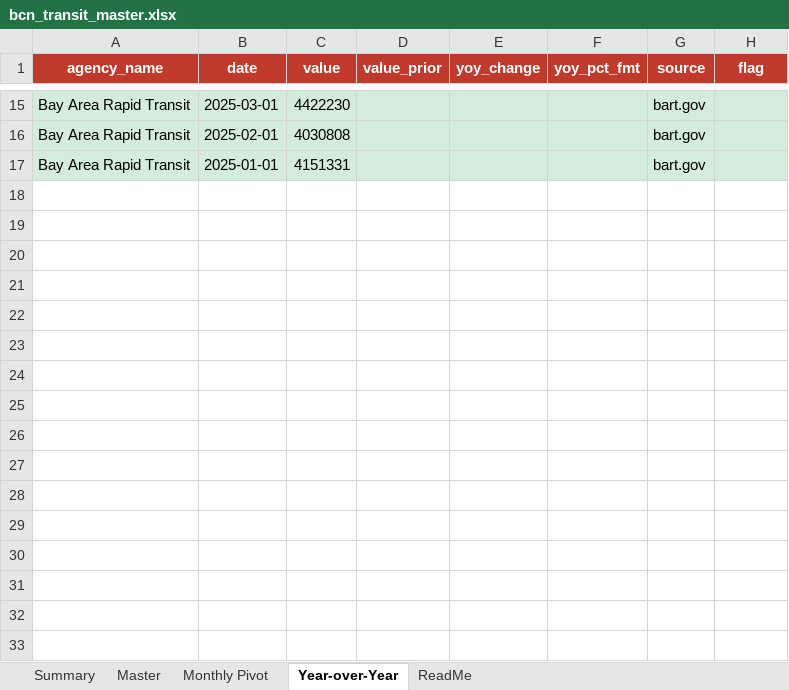
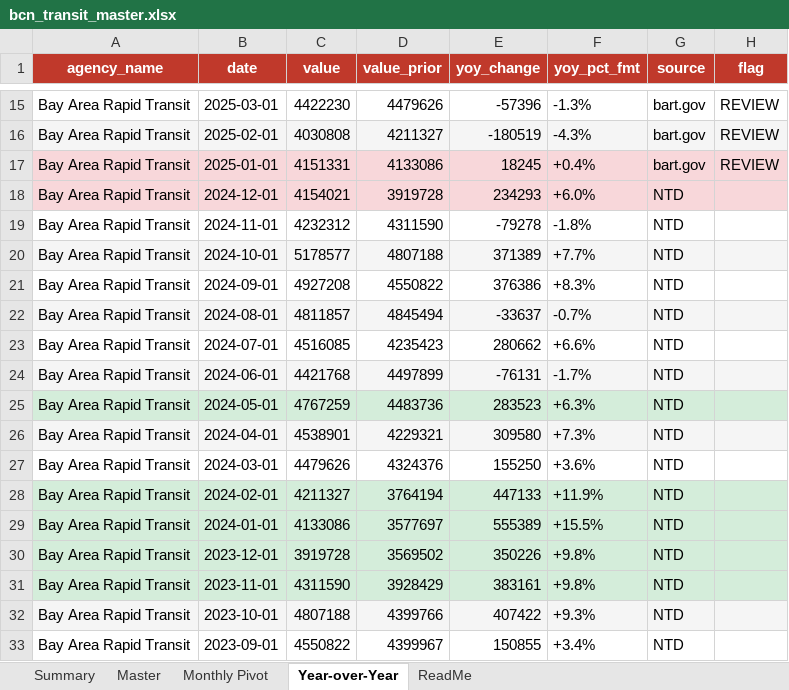
Before and after one commit to alariosjx/bcn-transit-tracker, an Excel workbook: data/public/bcn_transit_master.xlsx, sheet Year-over-Year, drawn as a sheet; only a part is shown, gaps mark what is left out; values as stored, in another font and other column widths than the file's, no borders; the diff covers the shown part only; the diff names each change by its address in the sheet, - before the commit and + after, or states it on an @@ line.

```diff
--- a/data/public/bcn_transit_master.xlsx (sheet Year-over-Year)
+++ b/data/public/bcn_transit_master.xlsx (sheet Year-over-Year)
-A15:H15 fill: #D4EDDA
+A15:H15 fill: none
-D15 (value_prior): (empty)
+D15 (value_prior): 4479626
-E15 (yoy_change): (empty)
+E15 (yoy_change): -57396
-F15 (yoy_pct_fmt): (empty)
+F15 (yoy_pct_fmt): -1.3%
-H15:H17 (flag): (empty)
+H15:H17 (flag): REVIEW
-A16:H16 fill: #D4EDDA
+A16:H16 fill: #F5F5F5
-D16 (value_prior): (empty)
+D16 (value_prior): 4211327
-E16 (yoy_change): (empty)
+E16 (yoy_change): -180519
-F16 (yoy_pct_fmt): (empty)
+F16 (yoy_pct_fmt): -4.3%
-A17:H17 fill: #D4EDDA
+A17:H17 fill: #F8D7DA
-D17 (value_prior): (empty)
+D17 (value_prior): 4133086
-E17 (yoy_change): (empty)
+E17 (yoy_change): 18245
-F17 (yoy_pct_fmt): (empty)
+F17 (yoy_pct_fmt): +0.4%
+row 18: Bay Area Rapid Transit | 2024-12-01 | 4154021 | 3919728 | 234293 | +6.0% | NTD
+row 19: Bay Area Rapid Transit | 2024-11-01 | 4232312 | 4311590 | -79278 | -1.8% | NTD
+row 20: Bay Area Rapid Transit | 2024-10-01 | 5178577 | 4807188 | 371389 | +7.7% | NTD
+row 21: Bay Area Rapid Transit | 2024-09-01 | 4927208 | 4550822 | 376386 | +8.3% | NTD
+row 22: Bay Area Rapid Transit | 2024-08-01 | 4811857 | 4845494 | -33637 | -0.7% | NTD
+row 23: Bay Area Rapid Transit | 2024-07-01 | 4516085 | 4235423 | 280662 | +6.6% | NTD
+row 24: Bay Area Rapid Transit | 2024-06-01 | 4421768 | 4497899 | -76131 | -1.7% | NTD
+row 25: Bay Area Rapid Transit | 2024-05-01 | 4767259 | 4483736 | 283523 | +6.3% | NTD
+row 26: Bay Area Rapid Transit | 2024-04-01 | 4538901 | 4229321 | 309580 | +7.3% | NTD
+row 27: Bay Area Rapid Transit | 2024-03-01 | 4479626 | 4324376 | 155250 | +3.6% | NTD
+row 28: Bay Area Rapid Transit | 2024-02-01 | 4211327 | 3764194 | 447133 | +11.9% | NTD
+row 29: Bay Area Rapid Transit | 2024-01-01 | 4133086 | 3577697 | 555389 | +15.5% | NTD
+row 30: Bay Area Rapid Transit | 2023-12-01 | 3919728 | 3569502 | 350226 | +9.8% | NTD
+row 31: Bay Area Rapid Transit | 2023-11-01 | 4311590 | 3928429 | 383161 | +9.8% | NTD
+row 32: Bay Area Rapid Transit | 2023-10-01 | 4807188 | 4399766 | 407422 | +9.3% | NTD
+row 33: Bay Area Rapid Transit | 2023-09-01 | 4550822 | 4399967 | 150855 | +3.4% | NTD
```
Also changed, not shown: 260 added rows, 39 edited cells and cell formats elsewhere in this sheet, sheet Master, sheet Monthly Pivot, sheet Summary, sheet ReadMe, 3 other files.
